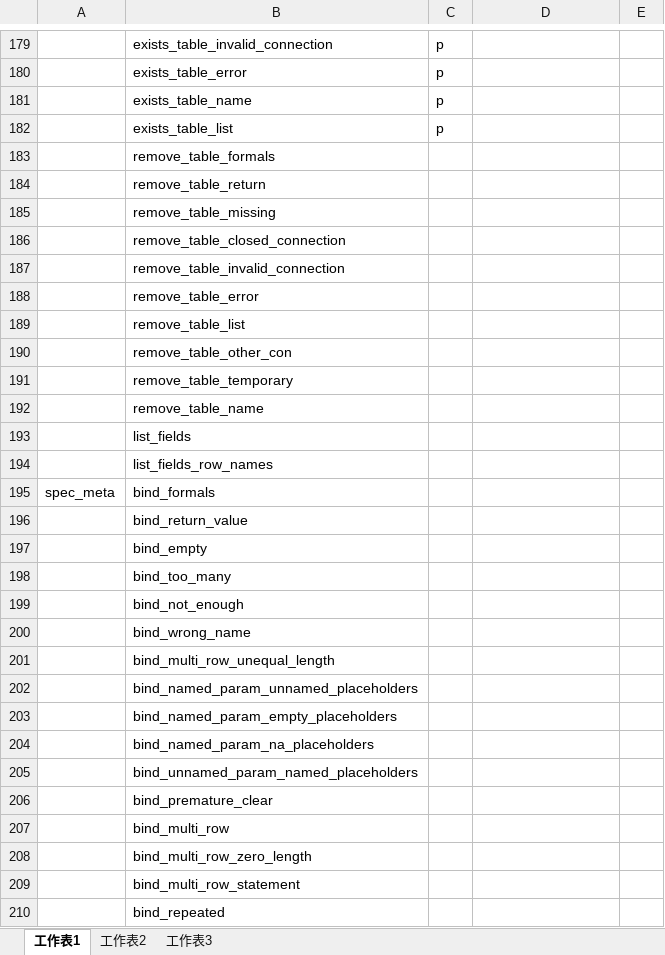
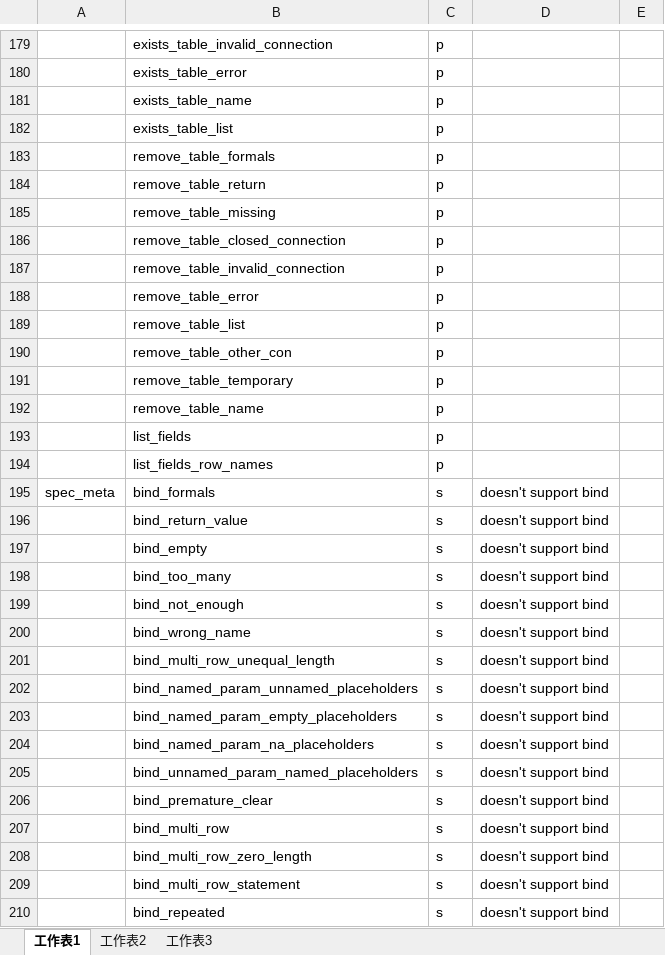
Before and after one commit to bigobject-inc/RBigObject, an Excel workbook: dbi_test_cases.xlsx, sheet 工作表1, drawn as a sheet; only a part is shown, gaps mark what is left out; values as stored, in another font and other column widths than the file's, no borders; the diff covers the shown part only; the diff names each change by its address in the sheet, - before the commit and + after, or states it on an @@ line.

```diff
--- a/dbi_test_cases.xlsx (sheet 工作表1)
+++ b/dbi_test_cases.xlsx (sheet 工作表1)
-C183:C194: (empty)
+C183:C194: p
-C195:C210: (empty)
+C195:C210: s
-D195:D210: (empty)
+D195:D210: doesn't support bind
```
Also changed, not shown: 28 edited cells elsewhere in this sheet, sheet 工作表2, 6 other files.
